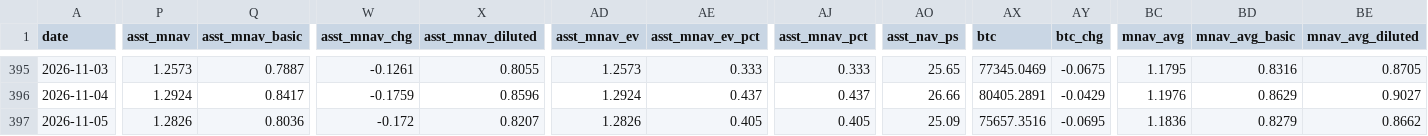
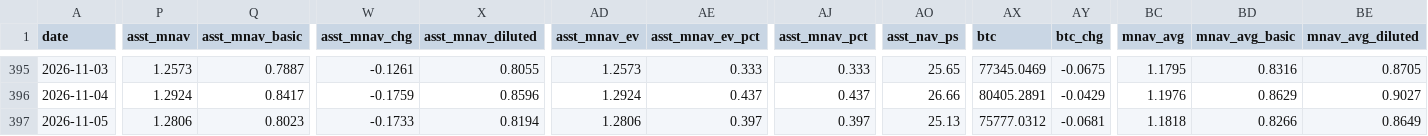
Before and after one commit to bobbyfarrell20/btc-treasury-dashboard, a CSV file: data/rows.csv, drawn as a sheet; only a part is shown, gaps mark what is left out; the diff covers the shown part only; the diff names each change by its address in the sheet, - before the commit and + after, or states it on an @@ line.

```diff
--- a/data/rows.csv
+++ b/data/rows.csv
-P397 (asst_mnav): 1.2826
+P397 (asst_mnav): 1.2806
-Q397 (asst_mnav_basic): 0.8036
+Q397 (asst_mnav_basic): 0.8023
-W397 (asst_mnav_chg): -0.172
+W397 (asst_mnav_chg): -0.1733
-X397 (asst_mnav_diluted): 0.8207
+X397 (asst_mnav_diluted): 0.8194
-AD397 (asst_mnav_ev): 1.2826
+AD397 (asst_mnav_ev): 1.2806
-AE397 (asst_mnav_ev_pct): 0.405
+AE397 (asst_mnav_ev_pct): 0.397
-AJ397 (asst_mnav_pct): 0.405
+AJ397 (asst_mnav_pct): 0.397
-AO397 (asst_nav_ps): 25.09
+AO397 (asst_nav_ps): 25.13
-AX397 (btc): 75657.3516
+AX397 (btc): 75777.0312
-AY397 (btc_chg): -0.0695
+AY397 (btc_chg): -0.0681
-BC397 (mnav_avg): 1.1836
+BC397 (mnav_avg): 1.1818
-BD397 (mnav_avg_basic): 0.8279
+BD397 (mnav_avg_basic): 0.8266
-BE397 (mnav_avg_diluted): 0.8662
+BE397 (mnav_avg_diluted): 0.8649
```
Also changed, not shown: 22 edited cells elsewhere in this file, data/signal_events.csv, 7 other files.
